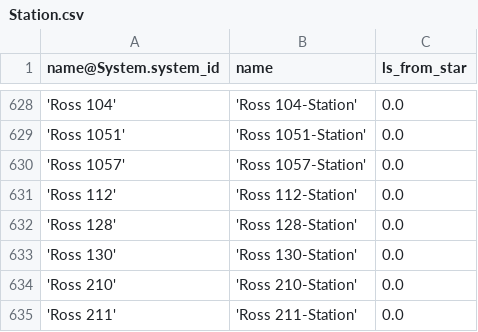
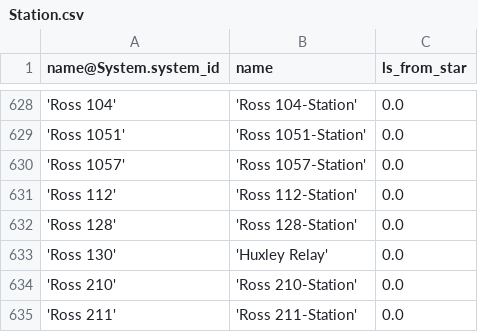
Before and after one commit to eyeonus/Trade-Dangerous, a CSV file: data/Station.csv, drawn as a sheet; only a part is shown, gaps mark what is left out.

Commit message:
Added ROSS 130/Huxley Relay

```diff
--- a/data/Station.csv
+++ b/data/Station.csv
@@ -632,3 +632,3 @@ name@System.system_id,name,ls_from_star
 'Ross 128','Ross 128-Station',0.0
-'Ross 130','Ross 130-Station',0.0
+'Ross 130','Huxley Relay',0.0
 'Ross 210','Ross 210-Station',0.0
```
Also changed, not shown: 1 other file.
